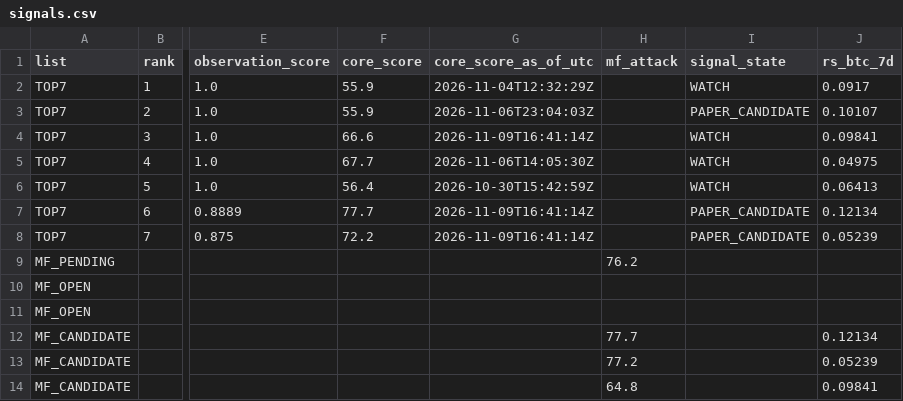
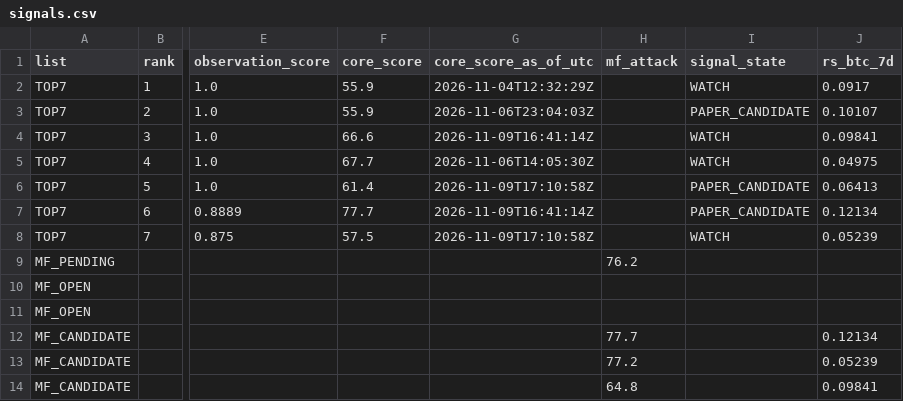
Before and after one commit to fu5202ture-beep/cqs-dashboard, a CSV file: signals.csv, drawn as a sheet; only a part is shown, gaps mark what is left out; the diff names each change by its address in the sheet, - before the commit and + after, or states it on an @@ line.

```diff
--- a/signals.csv
+++ b/signals.csv
-F6 (core_score): 56.4
+F6 (core_score): 61.4
-G6 (core_score_as_of_utc): 2026-10-30T15:42:59Z
+G6 (core_score_as_of_utc): 2026-11-09T17:10:58Z
-I6 (signal_state): WATCH
+I6 (signal_state): PAPER_CANDIDATE
-F8 (core_score): 72.2
+F8 (core_score): 57.5
-G8 (core_score_as_of_utc): 2026-11-09T16:41:14Z
+G8 (core_score_as_of_utc): 2026-11-09T17:10:58Z
-I8 (signal_state): PAPER_CANDIDATE
+I8 (signal_state): WATCH
```
Also changed, not shown: 2 other files.
